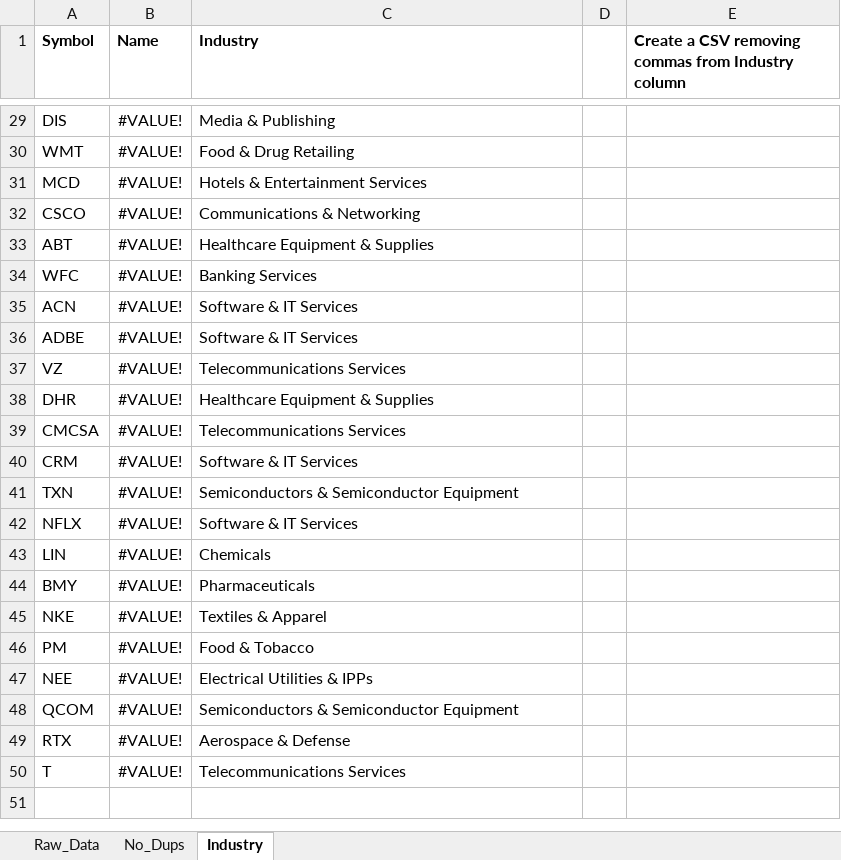
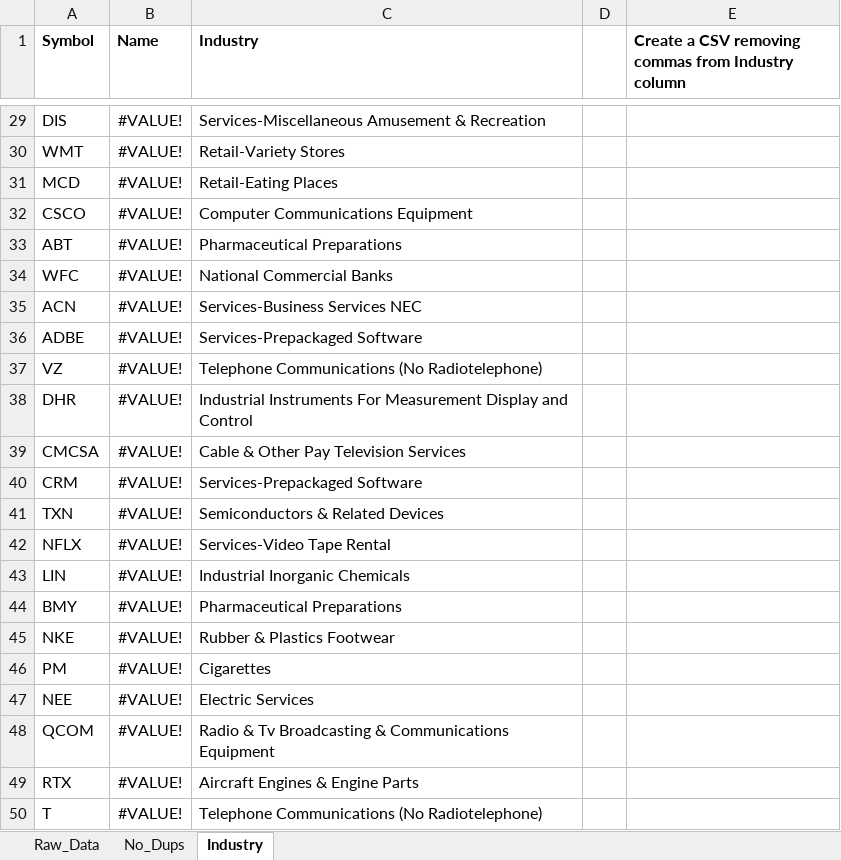
Before and after one commit to davidrmh/Evidential-Time-Series-Clustering, an Excel workbook: data/weights_sp500_feb_7_2023.xlsx, sheet Industry, drawn as a sheet; only a part is shown, gaps mark what is left out; values as stored, in another font and other column widths than the file's, no borders; the diff covers the shown part only; the diff names each change by its address in the sheet, - before the commit and + after, or states it on an @@ line.

```diff
--- a/data/weights_sp500_feb_7_2023.xlsx (sheet Industry)
+++ b/data/weights_sp500_feb_7_2023.xlsx (sheet Industry)
-C29 (Industry): Media & Publishing
+C29 (Industry): Services-Miscellaneous Amusement & Recreation
-C30 (Industry): Food & Drug Retailing
+C30 (Industry): Retail-Variety Stores
-C31 (Industry): Hotels & Entertainment Services
+C31 (Industry): Retail-Eating Places
-C32 (Industry): Communications & Networking
+C32 (Industry): Computer Communications Equipment
-C33 (Industry): Healthcare Equipment & Supplies
+C33 (Industry): Pharmaceutical Preparations
-C34 (Industry): Banking Services
+C34 (Industry): National Commercial Banks
-C35 (Industry): Software & IT Services
+C35 (Industry): Services-Business Services NEC
-C36 (Industry): Software & IT Services
+C36 (Industry): Services-Prepackaged Software
-C37 (Industry): Telecommunications Services
+C37 (Industry): Telephone Communications (No Radiotelephone)
-C38 (Industry): Healthcare Equipment & Supplies
+C38 (Industry): Industrial Instruments For Measurement Display and Control
-C39 (Industry): Telecommunications Services
+C39 (Industry): Cable & Other Pay Television Services
-C40 (Industry): Software & IT Services
+C40 (Industry): Services-Prepackaged Software
-C41 (Industry): Semiconductors & Semiconductor Equipment
+C41 (Industry): Semiconductors & Related Devices
-C42 (Industry): Software & IT Services
+C42 (Industry): Services-Video Tape Rental
-C43 (Industry): Chemicals
+C43 (Industry): Industrial Inorganic Chemicals
-C44 (Industry): Pharmaceuticals
+C44 (Industry): Pharmaceutical Preparations
-C45 (Industry): Textiles & Apparel
+C45 (Industry): Rubber & Plastics Footwear
-C46 (Industry): Food & Tobacco
+C46 (Industry): Cigarettes
-C47 (Industry): Electrical Utilities & IPPs
+C47 (Industry): Electric Services
-C48 (Industry): Semiconductors & Semiconductor Equipment
+C48 (Industry): Radio & Tv Broadcasting & Communications Equipment
-C49 (Industry): Aerospace & Defense
+C49 (Industry): Aircraft Engines & Engine Parts
-C50 (Industry): Telecommunications Services
+C50 (Industry): Telephone Communications (No Radiotelephone)
```
Also changed, not shown: 27 edited cells elsewhere in this sheet, formulas that keep their value, 1 other file.
